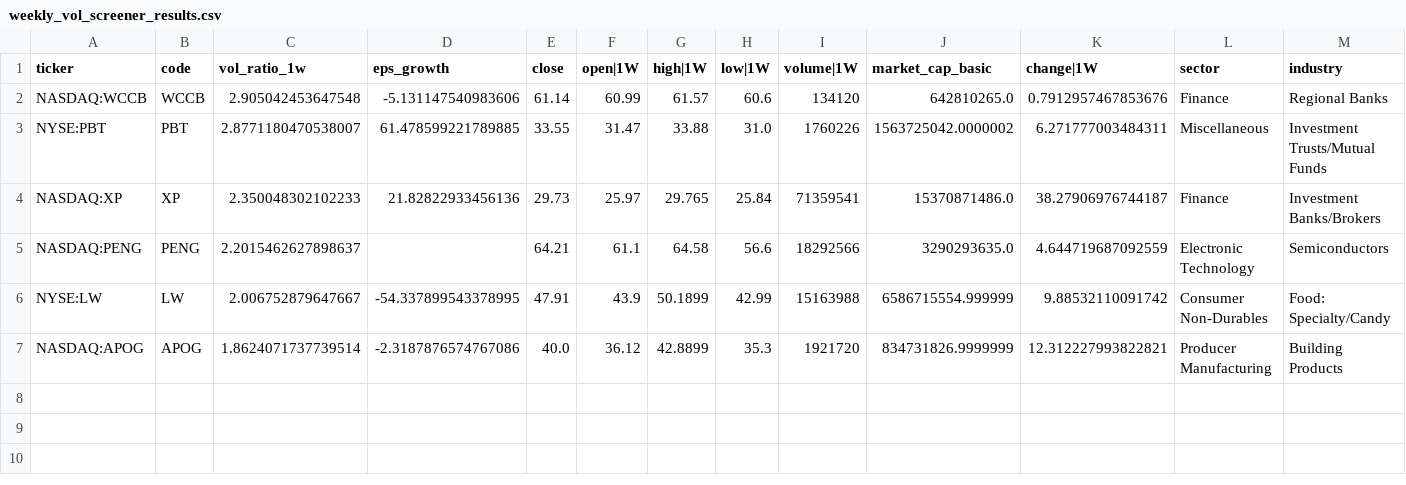
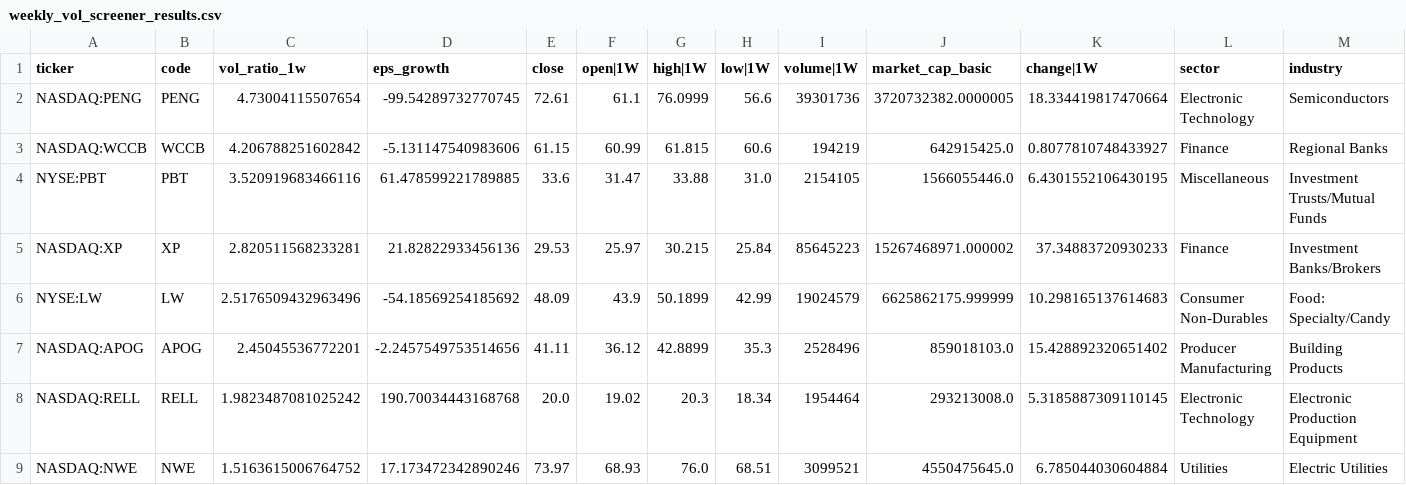
Before and after one commit to githhhh/Yfinance_data, a CSV file: us/weekly_vol_screener_results.csv, drawn as a sheet.

Commit message:
Update stock data [skip ci]

```diff
--- a/us/weekly_vol_screener_results.csv
+++ b/us/weekly_vol_screener_results.csv
@@ -1,7 +1,9 @@
 ticker,code,vol_ratio_1w,eps_growth,close,open|1W,high|1W,low|1W,volume|1W,market_cap_basic,change|1W,sector,industry
-NASDAQ:WCCB,WCCB,2.905042453647548,-5.131147540983606,61.14,60.99,61.57,60.6,134120,642810265.0,0.7912957467853676,Finance,Regional Banks
-NYSE:PBT,PBT,2.8771180470538007,61.478599221789885,33.55,31.47,33.88,31.0,1760226,1563725042.0000002,6.271777003484311,Miscellaneous,Investment Trusts/Mutual Funds
-NASDAQ:XP,XP,2.350048302102233,21.82822933456136,29.73,25.97,29.765,25.84,71359541,15370871486.0,38.27906976744187,Finance,Investment Banks/Brokers
-NASDAQ:PENG,PENG,2.2015462627898637,,64.21,61.1,64.58,56.6,18292566,3290293635.0,4.644719687092559,Electronic Technology,Semiconductors
-NYSE:LW,LW,2.006752879647667,-54.337899543378995,47.91,43.9,50.1899,42.99,15163988,6586715554.999999,9.88532110091742,Consumer Non-Durables,Food: Specialty/Candy
-NASDAQ:APOG,APOG,1.8624071737739514,-2.3187876574767086,40.0,36.12,42.8899,35.3,1921720,834731826.9999999,12.312227993822821,Producer Manufacturing,Building Products
+NASDAQ:PENG,PENG,4.73004115507654,-99.54289732770745,72.61,61.1,76.0999,56.6,39301736,3720732382.0000005,18.334419817470664,Electronic Technology,Semiconductors
+NASDAQ:WCCB,WCCB,4.206788251602842,-5.131147540983606,61.15,60.99,61.815,60.6,194219,642915425.0,0.8077810748433927,Finance,Regional Banks
+NYSE:PBT,PBT,3.520919683466116,61.478599221789885,33.6,31.47,33.88,31.0,2154105,1566055446.0,6.4301552106430195,Miscellaneous,Investment Trusts/Mutual Funds
+NASDAQ:XP,XP,2.820511568233281,21.82822933456136,29.53,25.97,30.215,25.84,85645223,15267468971.000002,37.34883720930233,Finance,Investment Banks/Brokers
+NYSE:LW,LW,2.5176509432963496,-54.18569254185692,48.09,43.9,50.1899,42.99,19024579,6625862175.999999,10.298165137614683,Consumer Non-Durables,Food: Specialty/Candy
+NASDAQ:APOG,APOG,2.45045536772201,-2.2457549753514656,41.11,36.12,42.8899,35.3,2528496,859018103.0,15.428892320651402,Producer Manufacturing,Building Products
+NASDAQ:RELL,RELL,1.9823487081025242,190.70034443168768,20.0,19.02,20.3,18.34,1954464,293213008.0,5.3185887309110145,Electronic Technology,Electronic Production Equipment
+NASDAQ:NWE,NWE,1.5163615006764752,17.173472342890246,73.97,68.93,76.0,68.51,3099521,4550475645.0,6.785044030604884,Utilities,Electric Utilities
```
Also changed, not shown: us/eps_growth_screener_results.csv, us/stage2/stage2_screener_filter.csv, 8 other files.
